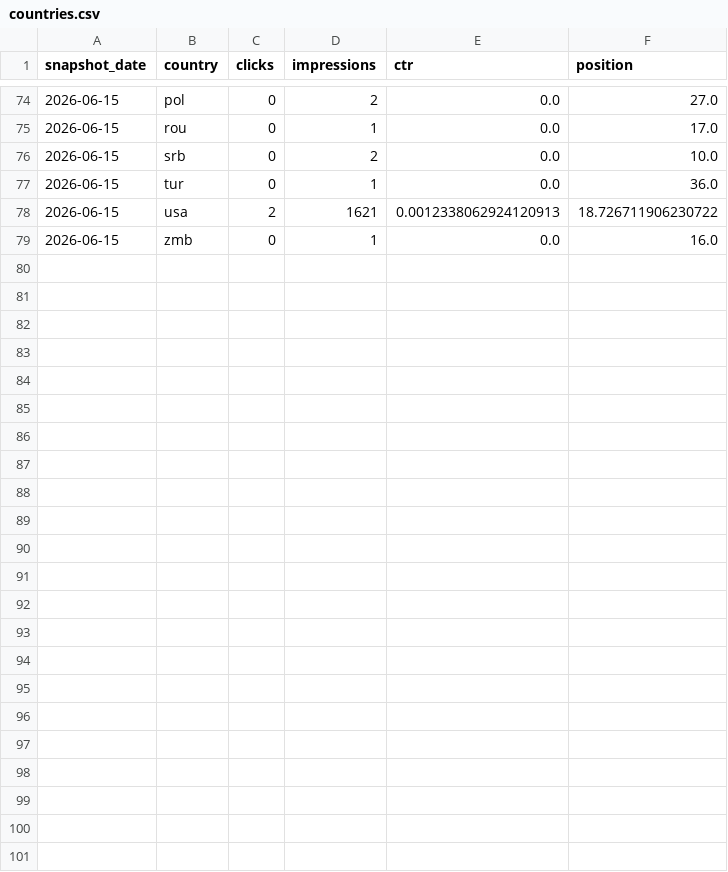
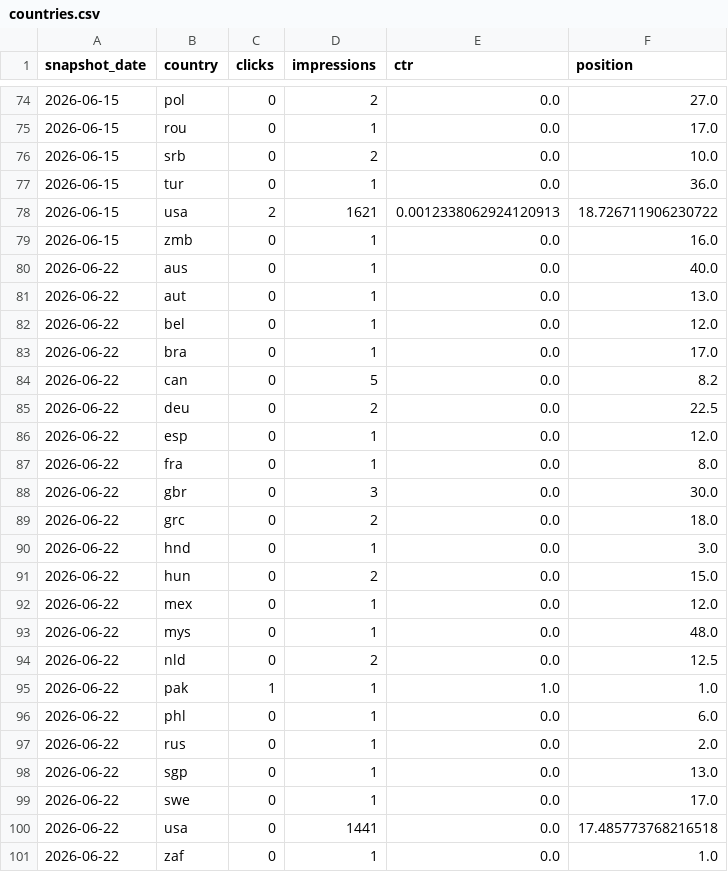
Before and after one commit to heringpm/bolder_electric, a CSV file: data/search-console/history/countries.csv, drawn as a sheet; only a part is shown, gaps mark what is left out.

```diff
--- a/data/search-console/history/countries.csv
+++ b/data/search-console/history/countries.csv
@@ -79 +79,23 @@ snapshot_date,country,clicks,impressions,ctr,position
 2026-06-15,zmb,0,1,0.0,16.0
+2026-06-22,aus,0,1,0.0,40.0
+2026-06-22,aut,0,1,0.0,13.0
+2026-06-22,bel,0,1,0.0,12.0
+2026-06-22,bra,0,1,0.0,17.0
+2026-06-22,can,0,5,0.0,8.2
+2026-06-22,deu,0,2,0.0,22.5
+2026-06-22,esp,0,1,0.0,12.0
+2026-06-22,fra,0,1,0.0,8.0
+2026-06-22,gbr,0,3,0.0,30.0
+2026-06-22,grc,0,2,0.0,18.0
+2026-06-22,hnd,0,1,0.0,3.0
+2026-06-22,hun,0,2,0.0,15.0
+2026-06-22,mex,0,1,0.0,12.0
+2026-06-22,mys,0,1,0.0,48.0
+2026-06-22,nld,0,2,0.0,12.5
+2026-06-22,pak,1,1,1.0,1.0
+2026-06-22,phl,0,1,0.0,6.0
+2026-06-22,rus,0,1,0.0,2.0
+2026-06-22,sgp,0,1,0.0,13.0
+2026-06-22,swe,0,1,0.0,17.0
+2026-06-22,usa,0,1441,0.0,17.485773768216518
+2026-06-22,zaf,0,1,0.0,1.0
```
Also changed, not shown: data/search-console/history/daily.csv, data/search-console/history/devices.csv, 8 other files.
